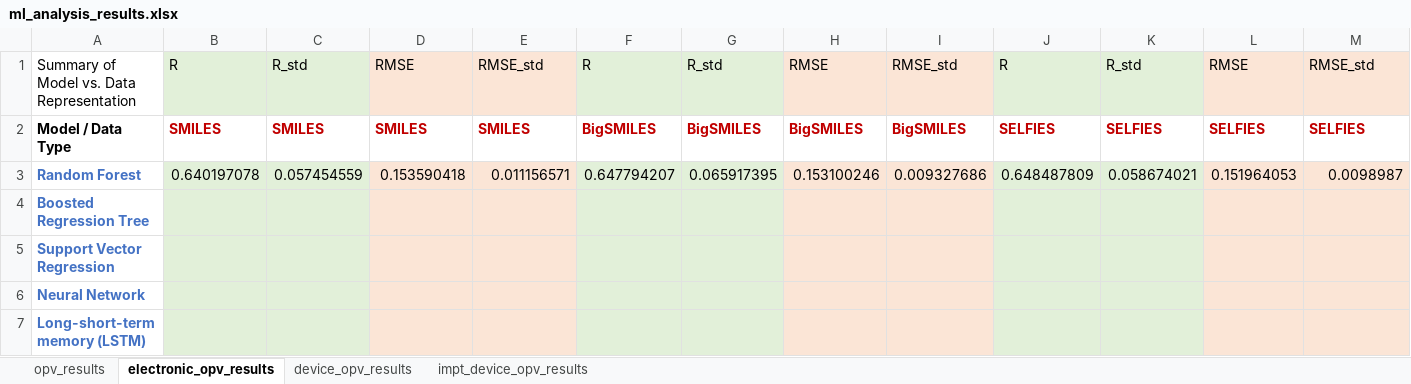
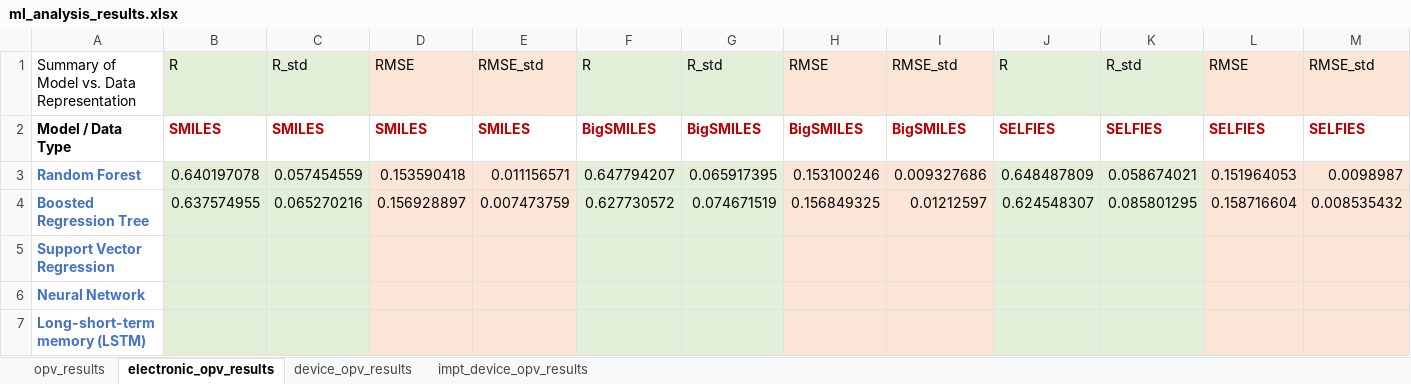
Before and after one commit to aspuru-guzik-group/Beyond-Molecular-Structure-ML-for-OPV-Materials-Devices, an Excel workbook: ml_analysis_results.xlsx, sheet electronic_opv_results, drawn as a sheet; only a part is shown; values as stored, in another font and other column widths than the file's, no borders; removed rows and columns are numbered as before the commit, all else as after; rows hold the shown columns only; the diff names each change by its address in the sheet, - before the commit and + after, or states it on an @@ line.

```diff
--- a/ml_analysis_results.xlsx (sheet electronic_opv_results)
+++ b/ml_analysis_results.xlsx (sheet electronic_opv_results)
-row 4: Boosted Regression Tree
+row 4: Boosted Regression Tree | 0.637574955 | 0.065270216 | 0.156928897 | 0.007473759 | 0.627730572 | 0.074671519 | 0.156849325 | 0.01212597 | 0.624548307 | 0.085801295 | 0.158716604 | 0.008535432
```
Also changed, not shown: 5 other files.
